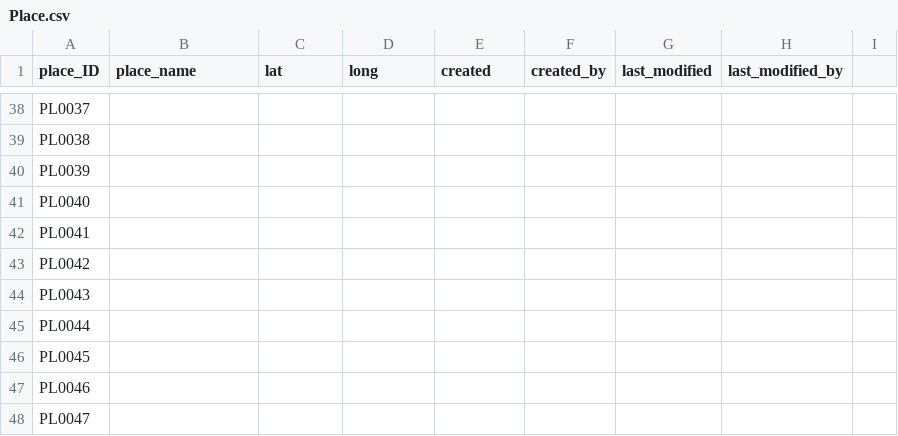
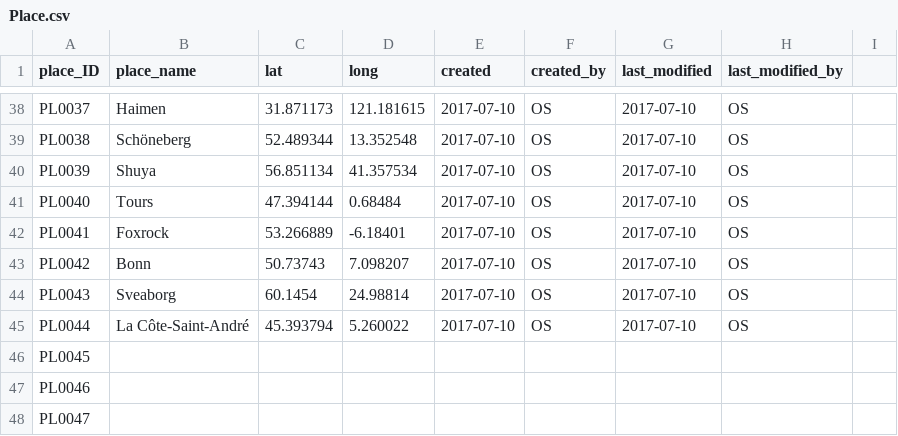
Before and after one commit to duncdrum/mini-reading, a CSV file: Place.csv, drawn as a sheet; only a part is shown, gaps mark what is left out; the diff covers the shown part only; the diff names each change by its address in the sheet, - before the commit and + after, or states it on an @@ line.

```diff
--- a/Place.csv
+++ b/Place.csv
-B38 (place_name): (empty)
+B38 (place_name): Haimen
-C38 (lat): (empty)
+C38 (lat): 31.871173
-D38 (long): (empty)
+D38 (long): 121.181615
-E38:E45 (created): (empty)
+E38:E45 (created): 2017-07-10
-F38:F45 (created_by): (empty)
+F38:F45 (created_by): OS
-G38:G45 (last_modified): (empty)
+G38:G45 (last_modified): 2017-07-10
-H38:H45 (last_modified_by): (empty)
+H38:H45 (last_modified_by): OS
-B39 (place_name): (empty)
+B39 (place_name): Schöneberg
-C39 (lat): (empty)
+C39 (lat): 52.489344
-D39 (long): (empty)
+D39 (long): 13.352548
-B40 (place_name): (empty)
+B40 (place_name): Shuya
-C40 (lat): (empty)
+C40 (lat): 56.851134
-D40 (long): (empty)
+D40 (long): 41.357534
-B41 (place_name): (empty)
+B41 (place_name): Tours
-C41 (lat): (empty)
+C41 (lat): 47.394144
-D41 (long): (empty)
+D41 (long): 0.68484
-B42 (place_name): (empty)
+B42 (place_name): Foxrock
-C42 (lat): (empty)
+C42 (lat): 53.266889
-D42 (long): (empty)
+D42 (long): -6.18401
-B43 (place_name): (empty)
+B43 (place_name): Bonn
-C43 (lat): (empty)
+C43 (lat): 50.73743
-D43 (long): (empty)
+D43 (long): 7.098207
-B44 (place_name): (empty)
+B44 (place_name): Sveaborg
-C44 (lat): (empty)
+C44 (lat): 60.1454
-D44 (long): (empty)
+D44 (long): 24.98814
-B45 (place_name): (empty)
+B45 (place_name): La Côte-Saint-André
-C45 (lat): (empty)
+C45 (lat): 45.393794
-D45 (long): (empty)
+D45 (long): 5.260022
```
Also changed, not shown: 119 edited cells elsewhere in this file, 1 other file.
